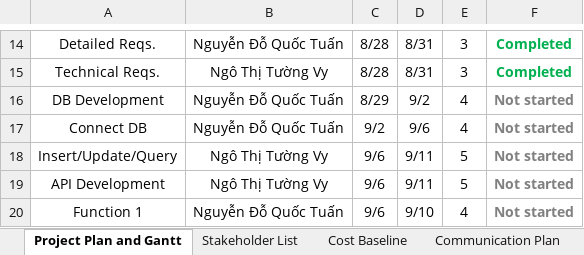
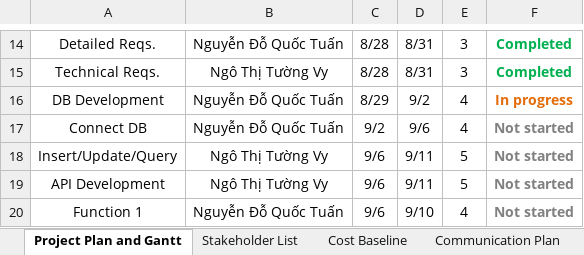
Before and after one commit to ungdungdoan/QuanLyBanQuanAo, an Excel workbook: Plan-Quan-Ly-Ban-Quan-Ao.xlsx, sheet Project Plan and Gantt, drawn as a sheet; only a part is shown, gaps mark what is left out; values as stored, in another font and other column widths than the file's, no borders; charts and pictures not drawn; the diff names each change by its address in the sheet, - before the commit and + after, or states it on an @@ line.

Commit message:
Co so du lieu

```diff
--- a/Plan-Quan-Ly-Ban-Quan-Ao.xlsx (sheet Project Plan and Gantt)
+++ b/Plan-Quan-Ly-Ban-Quan-Ao.xlsx (sheet Project Plan and Gantt)
-F16: Not started
+F16: In progress
-F16 text colour: #808080
+F16 text colour: #E46C0A
```
Also changed, not shown: charts or pictures.
